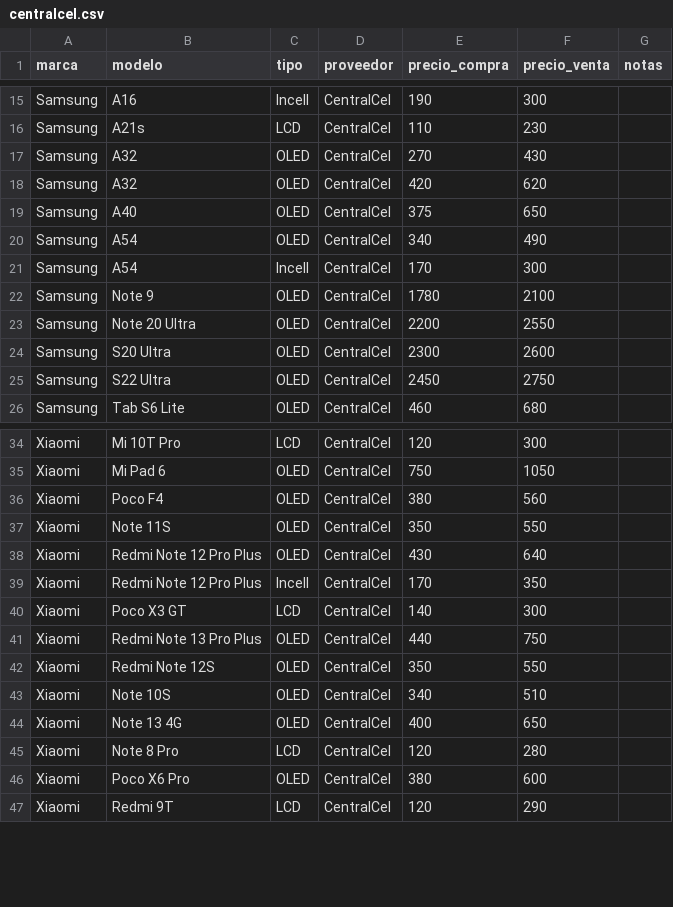
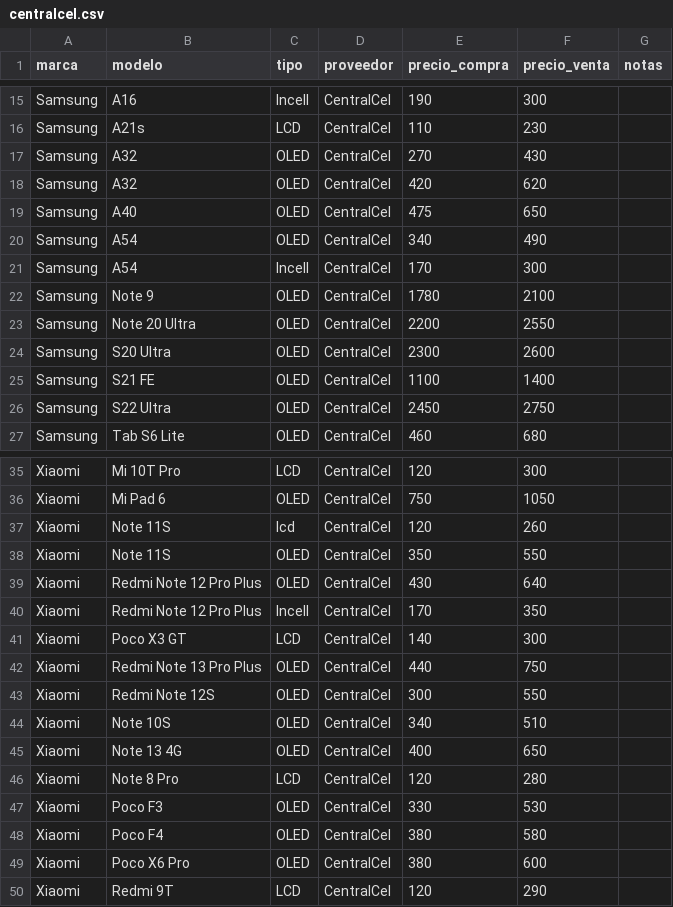
Before and after one commit to scz-red/lupo.lat, a CSV file: precios/data/centralcel.csv, drawn as a sheet; only a part is shown, gaps mark what is left out.

Commit message:
Update centralcel.csv

```diff
--- a/precios/data/centralcel.csv
+++ b/precios/data/centralcel.csv
@@ -18,3 +18,3 @@ Samsung,A32,OLED,CentralCel,270,430,
 Samsung,A32,OLED,CentralCel,420,620,
-Samsung,A40,OLED,CentralCel,375,650,
+Samsung,A40,OLED,CentralCel,475,650,
 Samsung,A54,OLED,CentralCel,340,490,
@@ -24,2 +24,3 @@ Samsung,Note 20 Ultra,OLED,CentralCel,2200,2550,
 Samsung,S20 Ultra,OLED,CentralCel,2300,2600,
+Samsung,S21 FE ,OLED,CentralCel,1100,1400,
 Samsung,S22 Ultra,OLED,CentralCel,2450,2750,
@@ -35,3 +36,3 @@ Xiaomi,Mi 10T Pro,LCD,CentralCel,120,300,
 Xiaomi,Mi Pad 6,OLED,CentralCel,750,1050,
-Xiaomi,Poco F4,OLED,CentralCel,380,560,
+Xiaomi,Note 11S,lcd,CentralCel,120,260,
 Xiaomi,Note 11S,OLED,CentralCel,350,550,
@@ -41,3 +42,3 @@ Xiaomi,Poco X3 GT,LCD,CentralCel,140,300,
 Xiaomi,Redmi Note 13 Pro Plus,OLED,CentralCel,440,750,
-Xiaomi,Redmi Note 12S,OLED,CentralCel,350,550,
+Xiaomi,Redmi Note 12S,OLED,CentralCel,300,550,
 Xiaomi,Note 10S,OLED,CentralCel,340,510,
@@ -45,2 +46,4 @@ Xiaomi,Note 13 4G,OLED,CentralCel,400,650,
 Xiaomi,Note 8 Pro,LCD,CentralCel,120,280,
+Xiaomi,Poco F3 ,OLED,CentralCel,330,530,
+Xiaomi,Poco F4 ,OLED,CentralCel,380,580,
 Xiaomi,Poco X6 Pro,OLED,CentralCel,380,600,
```
